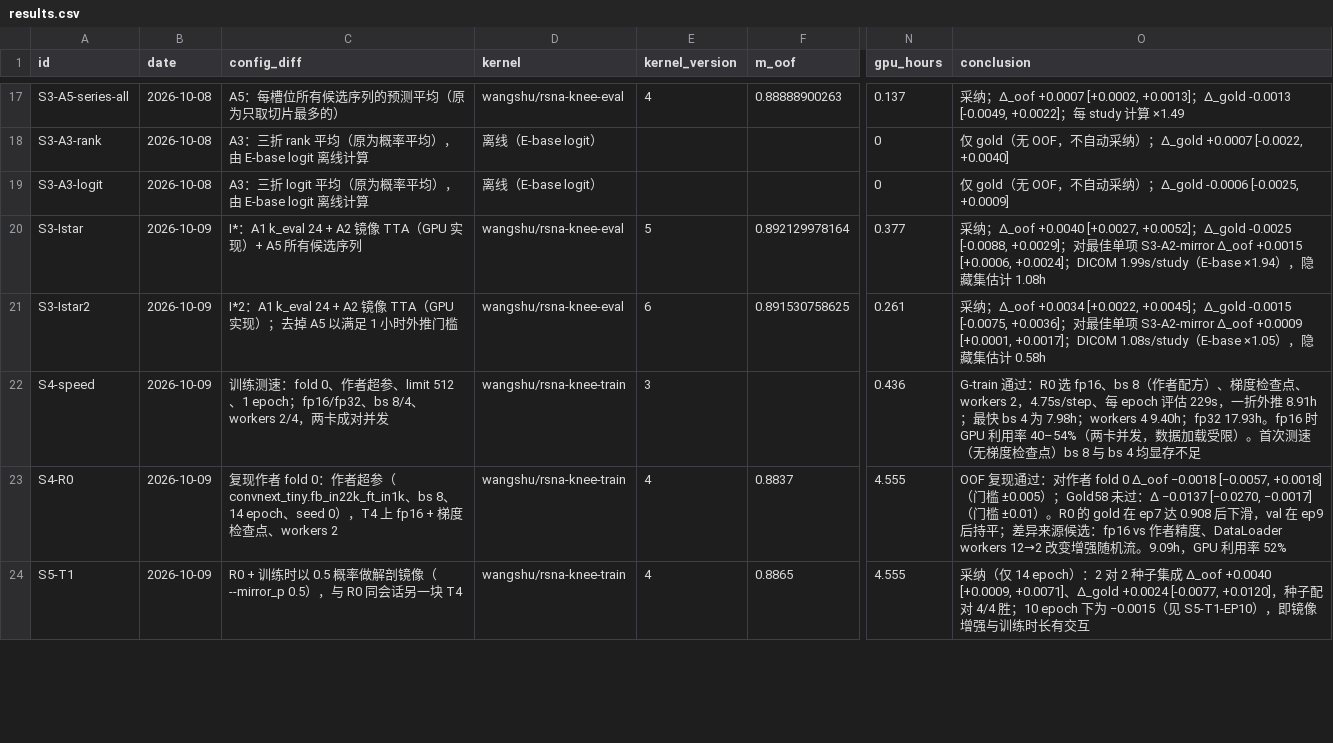
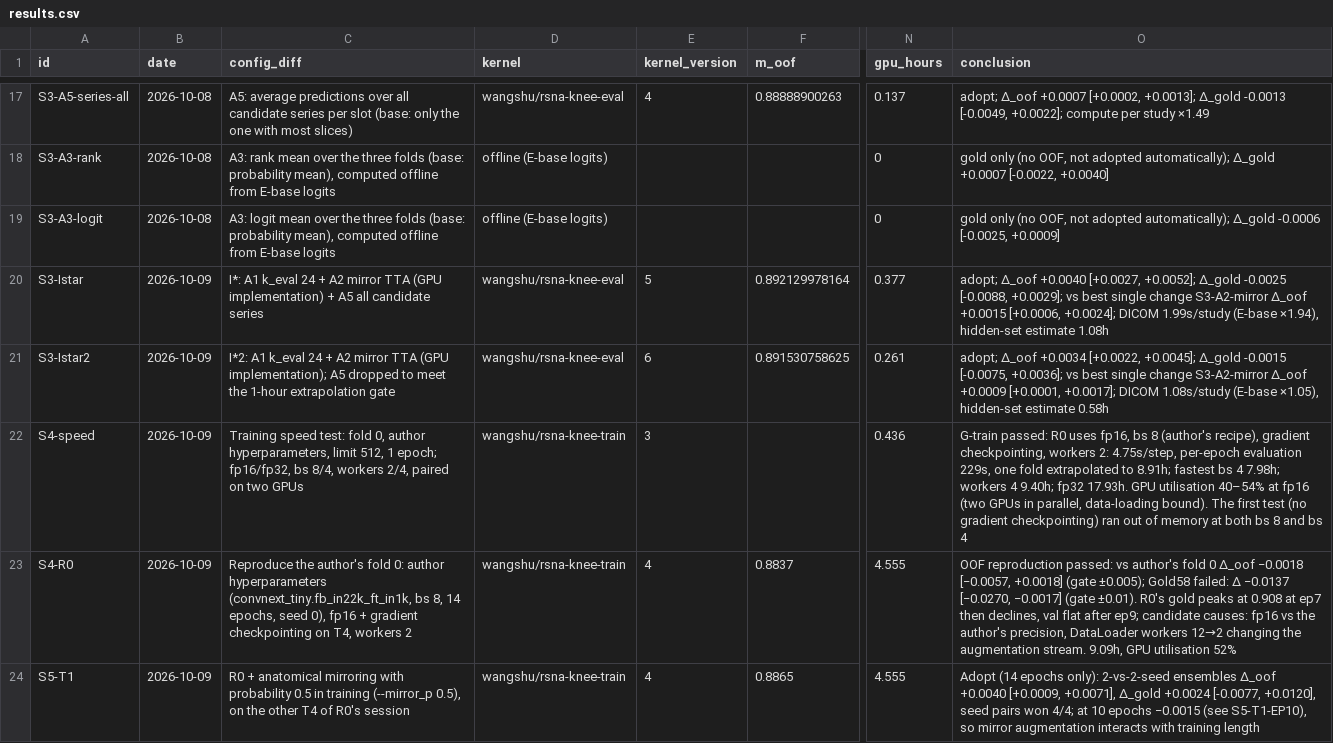
Before and after one commit to pangwangshu/competitions, a CSV file: rsna-knee/experiments/results.csv, drawn as a sheet; only a part is shown, gaps mark what is left out; the diff covers the shown part only; the diff names each change by its address in the sheet, - before the commit and + after, or states it on an @@ line.

```diff
--- a/rsna-knee/experiments/results.csv
+++ b/rsna-knee/experiments/results.csv
-C17 (config_diff): A5：每槽位所有候选序列的预测平均（原为只取切片最多的）
+C17 (config_diff): A5: average predictions over all candidate series per slot (base: only the one with most slices)
-O17 (conclusion): 采纳；Δ_oof +0.0007 [+0.0002, +0.0013]；Δ_gold -0.0013 [-0.0049, +0.0022]；每 study 计算 ×1.49
+O17 (conclusion): adopt; Δ_oof +0.0007 [+0.0002, +0.0013]; Δ_gold -0.0013 [-0.0049, +0.0022]; compute per study ×1.49
-C18 (config_diff): A3：三折 rank 平均（原为概率平均），由 E-base logit 离线计算
+C18 (config_diff): A3: rank mean over the three folds (base: probability mean), computed offline from E-base logits
-D18:D19 (kernel): 离线（E-base logit）
+D18:D19 (kernel): offline (E-base logits)
-O18 (conclusion): 仅 gold（无 OOF，不自动采纳）；Δ_gold +0.0007…
+O18 (conclusion): gold only (no OOF, not adopted automatically); Δ_gold +0.0007…
-C19 (config_diff): A3：三折 logit 平均（原为概率平均），由 E-base logit 离线计算
+C19 (config_diff): A3: logit mean over the three folds (base: probability mean), computed offline from E-base logits
-O19 (conclusion): 仅 gold（无 OOF，不自动采纳）；Δ_gold -0.0006…
+O19 (conclusion): gold only (no OOF, not adopted automatically); Δ_gold -0.0006…
-C20 (config_diff): I*：A1 k_eval 24 + A2 镜像 TTA（GPU 实现）+ A5 所有候选序列
+C20 (config_diff): I*: A1 k_eval 24 + A2 mirror TTA (GPU implementation) + A5 all candidate series
-O20 (conclusion): 采纳；Δ_oof +0.0040 [+0.0027, +0.0052]；Δ_gold -0.0025 [-0.0088, +0.0029]；对最佳单项 S3-A2-mirror Δ_oof +0.0015 [+0.0006, +0.0024]；DICOM 1.99s/study（E-base ×1.94），隐藏集估计 1.08h
+O20 (conclusion): adopt; Δ_oof +0.0040 [+0.0027, +0.0052]; Δ_gold -0.0025 [-0.0088, +0.0029]; vs best single change S3-A2-mirror Δ_oof +0.0015 [+0.0006, +0.0024]; DICOM 1.99s/study (E-base ×1.94), hidden-set estimate 1.08h
-C21 (config_diff): I*2：A1 k_eval 24 + A2 镜像 TTA（GPU 实现）；去掉 A5 以满足 1 小时外推门槛
+C21 (config_diff): I*2: A1 k_eval 24 + A2 mirror TTA (GPU implementation); A5 dropped to meet the 1-hour extrapolation gate
-O21 (conclusion): 采纳；Δ_oof +0.0034 [+0.0022, +0.0045]；Δ_gold -0.0015 [-0.0075, +0.0036]；对最佳单项 S3-A2-mirror Δ_oof +0.0009 [+0.0001, +0.0017]；DICOM 1.08s/study（E-base ×1.05），隐藏集估计 0.58h
+O21 (conclusion): adopt; Δ_oof +0.0034 [+0.0022, +0.0045]; Δ_gold -0.0015 [-0.0075, +0.0036]; vs best single change S3-A2-mirror Δ_oof +0.0009 [+0.0001, +0.0017]; DICOM 1.08s/study (E-base ×1.05), hidden-set estimate 0.58h
-C22 (config_diff): 训练测速：fold 0、作者超参、limit 512、1 epoch；fp16/fp32、bs 8/4、workers 2/4，两卡成对并发
+C22 (config_diff): Training speed test: fold 0, author hyperparameters, limit 512, 1 epoch; fp16/fp32, bs 8/4, workers 2/4, paired on two GPUs
-O22 (conclusion): G-train 通过：R0 选 fp16、bs 8（作者配方）、梯度检查点、workers 2，4.75s/step、每 epoch 评估 229s，一折外推 8.91h；最快 bs 4 为 7.98h；workers 4 9.40h；fp32 17.93h。fp16 时 GPU 利用率 40–54%（两卡并发，数据加载受限）。首次测速（无梯度检查点）bs 8 与 bs 4 均显存不足
+O22 (conclusion): G-train passed: R0 uses fp16, bs 8 (author's recipe), gradient checkpointing, workers 2: 4.75s/step, per-epoch evaluation 229s, one fold extrapolated to 8.91h; fastest bs 4 7.98h; workers 4 9.40h; fp32 17.93h. GPU utilisation 40–54% at fp16 (two GPUs in parallel, data-loading bound). The first test (no gradient checkpointing) ran out of memory at both bs 8 and bs 4
-C23 (config_diff): 复现作者 fold 0：作者超参（convnext_tiny.fb_in22k_ft_in1k、bs 8、14 epoch、seed 0），T4 上 fp16 + 梯度检查点、workers 2
+C23 (config_diff): Reproduce the author's fold 0: author hyperparameters (convnext_tiny.fb_in22k_ft_in1k, bs 8, 14 epochs, seed 0), fp16 + gradient checkpointing on T4, workers 2
-O23 (conclusion): OOF 复现通过：对作者 fold 0 Δ_oof −0.0018 [−0.0057, +0.0018]（门槛 ±0.005）；Gold58 未过：Δ −0.0137 [−0.0270, −0.0017]（门槛 ±0.01）。R0 的 gold 在 ep7 达 0.908 后下滑，val 在 ep9 后持平；差异来源候选：fp16 vs 作者精度、DataLoader workers 12→2 改变增强随机流。9.09h，GPU 利用率 52%
+O23 (conclusion): OOF reproduction passed: vs author's fold 0 Δ_oof −0.0018 [−0.0057, +0.0018] (gate ±0.005); Gold58 failed: Δ −0.0137 [−0.0270, −0.0017] (gate ±0.01). R0's gold peaks at 0.908 at ep7 then declines, val flat after ep9; candidate causes: fp16 vs the author's precision, DataLoader workers 12→2 changing the augmentation stream. 9.09h, GPU utilisation 52%
-C24 (config_diff): R0 + 训练时以 0.5 概率做解剖镜像（--mirror_p 0.5），与 R0 同会话另一块 T4
+C24 (config_diff): R0 + anatomical mirroring with probability 0.5 in training (--mirror_p 0.5), on the other T4 of R0's session
-O24 (conclusion): 采纳（仅 14 epoch）：2 对 2 种子集成 Δ_oof +0.0040 [+0.0009, +0.0071]、Δ_gold +0.0024 [-0.0077, +0.0120]，种子配对 4/4 胜；10 epoch 下为 −0.0015（见 S5-T1-EP10），即镜像增强与训练时长有交互
+O24 (conclusion): Adopt (14 epochs only): 2-vs-2-seed ensembles Δ_oof +0.0040 [+0.0009, +0.0071], Δ_gold +0.0024 [-0.0077, +0.0120], seed pairs won 4/4; at 10 epochs −0.0015 (see S5-T1-EP10), so mirror augmentation interacts with training length
```
Also changed, not shown: 104 edited cells elsewhere in this file, 27 other files.
